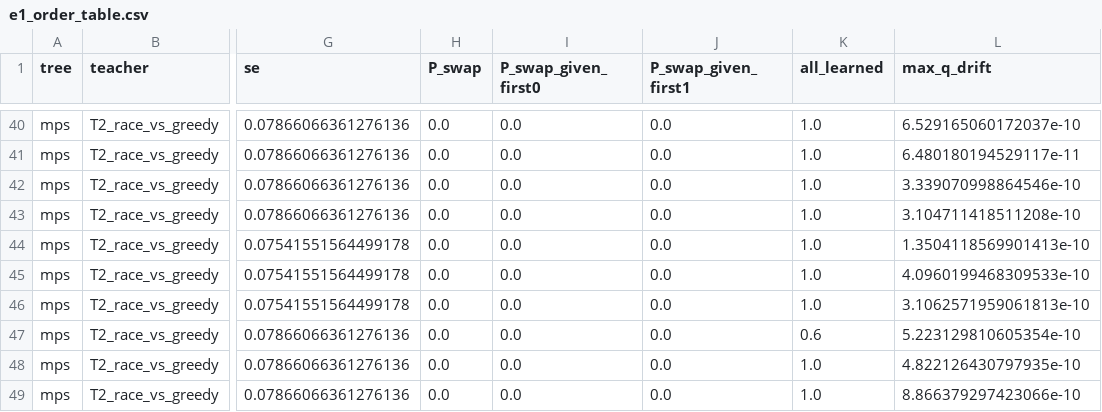
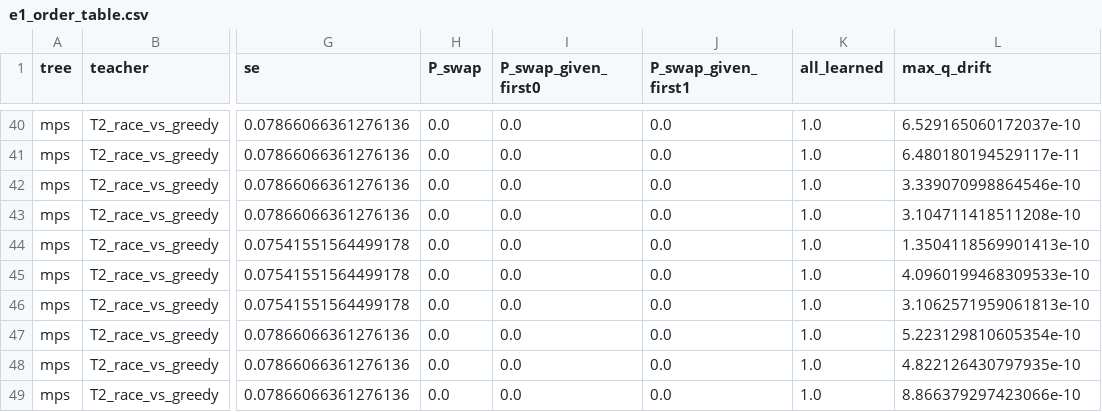
Before and after one commit to seamus-fallows/TTN-regimes, a CSV file: experiments/data_teacher/results/e1_order_table.csv, drawn as a sheet; only a part is shown, gaps mark what is left out; the diff covers the shown part only; the diff names each change by its address in the sheet, - before the commit and + after, or states it on an @@ line.

```diff
--- a/experiments/data_teacher/results/e1_order_table.csv
+++ b/experiments/data_teacher/results/e1_order_table.csv
-K47 (all_learned): 0.6
+K47 (all_learned): 1.0
```
Also changed, not shown: 8 edited cells elsewhere in this file, experiments/data_teacher/results/e1_order_summary.csv, experiments/data_teacher/results/e1_paired_agg.csv, 10 other files.
